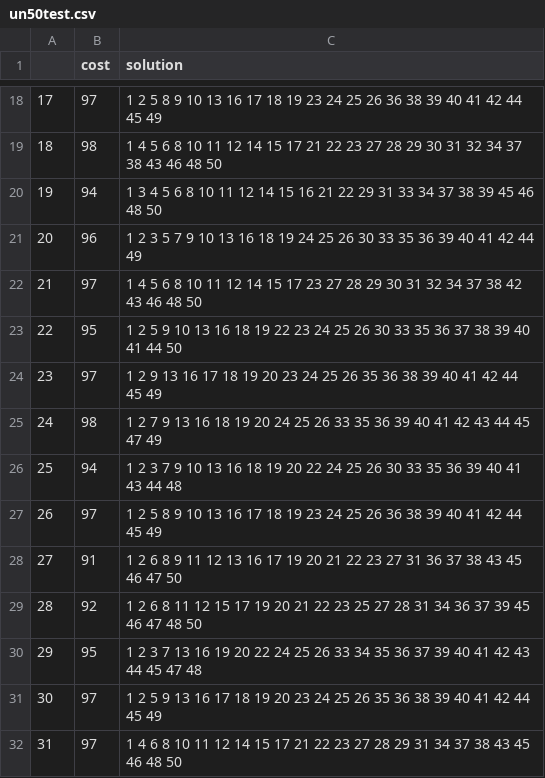
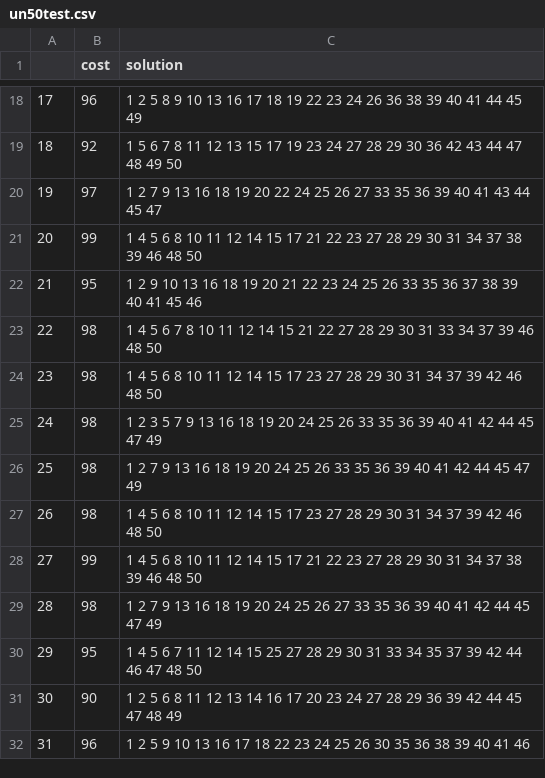
Before and after one commit to dapin1490/2023-1-algorithm-pure-GA, a CSV file: 20191130/basic GA/res/un50test.csv, drawn as a sheet; only a part is shown, gaps mark what is left out; the diff covers the shown part only.

```diff
--- a/20191130/basic GA/res/un50test.csv
+++ b/20191130/basic GA/res/un50test.csv
@@ -18,15 +18,15 @@
-17,97,1 2 5 8 9 10 13 16 17 18 19 23 24 25 26 36 38 39 40 41 42 44 45 49
-18,98,1 4 5 6 8 10 11 12 14 15 17 21 22 23 27 28 29 30 31 32 34 37 38 43 46 48 50
-19,94,1 3 4 5 6 8 10 11 12 14 15 16 21 22 29 31 33 34 37 38 39 45 46 48 50
-20,96,1 2 3 5 7 9 10 13 16 18 19 24 25 26 30 33 35 36 39 40 41 42 44 49
-21,97,1 4 5 6 8 10 11 12 14 15 17 23 27 28 29 30 31 32 34 37 38 42 43 46 48 50
-22,95,1 2 5 9 10 13 16 18 19 22 23 24 25 26 30 33 35 36 37 38 39 40 41 44 50
-23,97,1 2 9 13 16 17 18 19 20 23 24 25 26 35 36 38 39 40 41 42 44 45 49
-24,98,1 2 7 9 13 16 18 19 20 24 25 26 33 35 36 39 40 41 42 43 44 45 47 49
-25,94,1 2 3 7 9 10 13 16 18 19 20 22 24 25 26 30 33 35 36 39 40 41 43 44 48
-26,97,1 2 5 8 9 10 13 16 17 18 19 23 24 25 26 36 38 39 40 41 42 44 45 49
-27,91,1 2 6 8 9 11 12 13 16 17 19 20 21 22 23 27 31 36 37 38 43 45 46 47 50
-28,92,1 2 6 8 11 12 15 17 19 20 21 22 23 25 27 28 31 34 36 37 39 45 46 47 48 50
-29,95,1 2 3 7 13 16 19 20 22 24 25 26 33 34 35 36 37 39 40 41 42 43 44 45 47 48
-30,97,1 2 5 9 13 16 17 18 19 20 23 24 25 26 35 36 38 39 40 41 42 44 45 49
-31,97,1 4 6 8 10 11 12 14 15 17 21 22 23 27 28 29 31 34 37 38 43 45 46 48 50
+17,96,1 2 5 8 9 10 13 16 17 18 19 22 23 24 26 36 38 39 40 41 44 45 49
+18,92,1 5 6 7 8 11 12 13 15 17 19 23 24 27 28 29 30 36 42 43 44 47 48 49 50
+19,97,1 2 7 9 13 16 18 19 20 22 24 25 26 27 33 35 36 39 40 41 43 44 45 47
+20,99,1 4 5 6 8 10 11 12 14 15 17 21 22 23 27 28 29 30 31 34 37 38 39 46 48 50
+21,95,1 2 9 10 13 16 18 19 20 21 22 23 24 25 26 33 35 36 37 38 39 40 41 45 46
+22,98,1 4 5 6 7 8 10 11 12 14 15 21 22 27 28 29 30 31 33 34 37 39 46 48 50
+23,98,1 4 5 6 8 10 11 12 14 15 17 23 27 28 29 30 31 34 37 39 42 46 48 50
+24,98,1 2 3 5 7 9 13 16 18 19 20 24 25 26 33 35 36 39 40 41 42 44 45 47 49
+25,98,1 2 7 9 13 16 18 19 20 24 25 26 33 35 36 39 40 41 42 44 45 47 49
+26,98,1 4 5 6 8 10 11 12 14 15 17 23 27 28 29 30 31 34 37 39 42 46 48 50
+27,99,1 4 5 6 8 10 11 12 14 15 17 21 22 23 27 28 29 30 31 34 37 38 39 46 48 50
+28,98,1 2 7 9 13 16 18 19 20 24 25 26 27 33 35 36 39 40 41 42 44 45 47 49
+29,95,1 4 5 6 7 11 12 14 15 25 27 28 29 30 31 33 34 35 37 39 42 44 46 47 48 50
+30,90,1 2 5 6 8 11 12 13 14 16 17 20 23 24 27 28 29 36 39 42 44 45 47 48 49
+31,96,1 2 5 9 10 13 16 17 18 22 23 24 25 26 30 35 36 38 39 40 41 46
```
Also changed, not shown: 31 edited cells elsewhere in this file, 20191130/basic GA/res/un100test.csv, 20191130/basic GA/res/w500test.csv, 22 other files.
